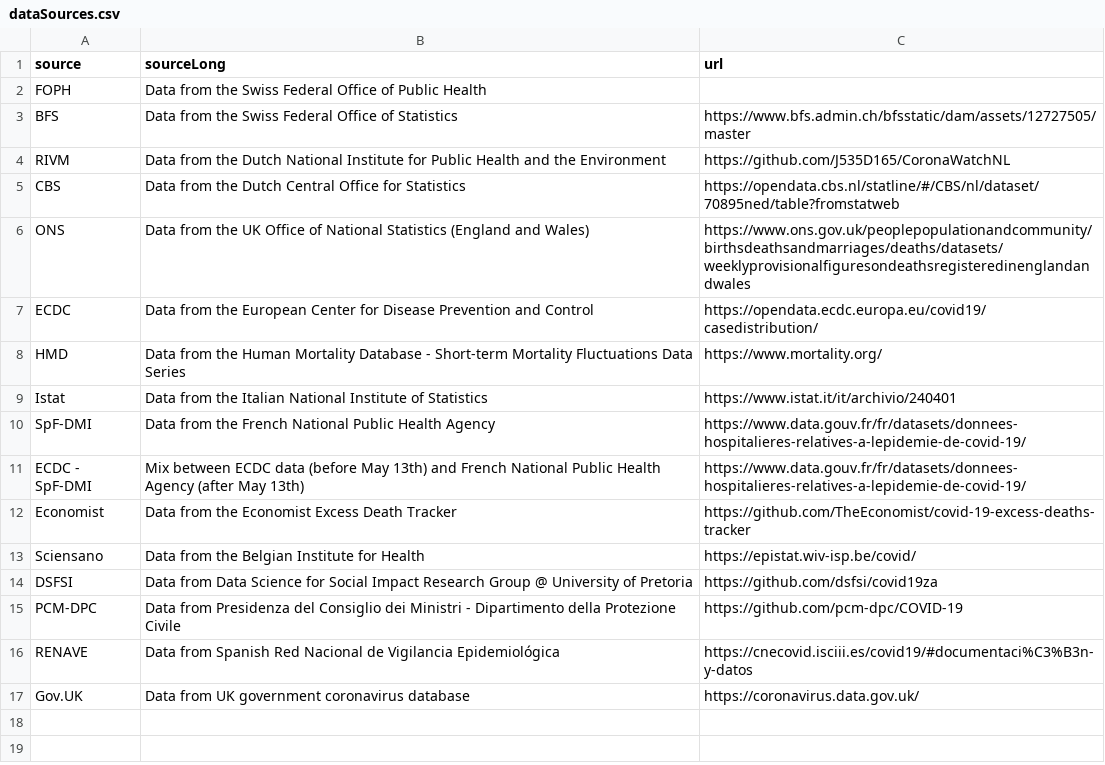
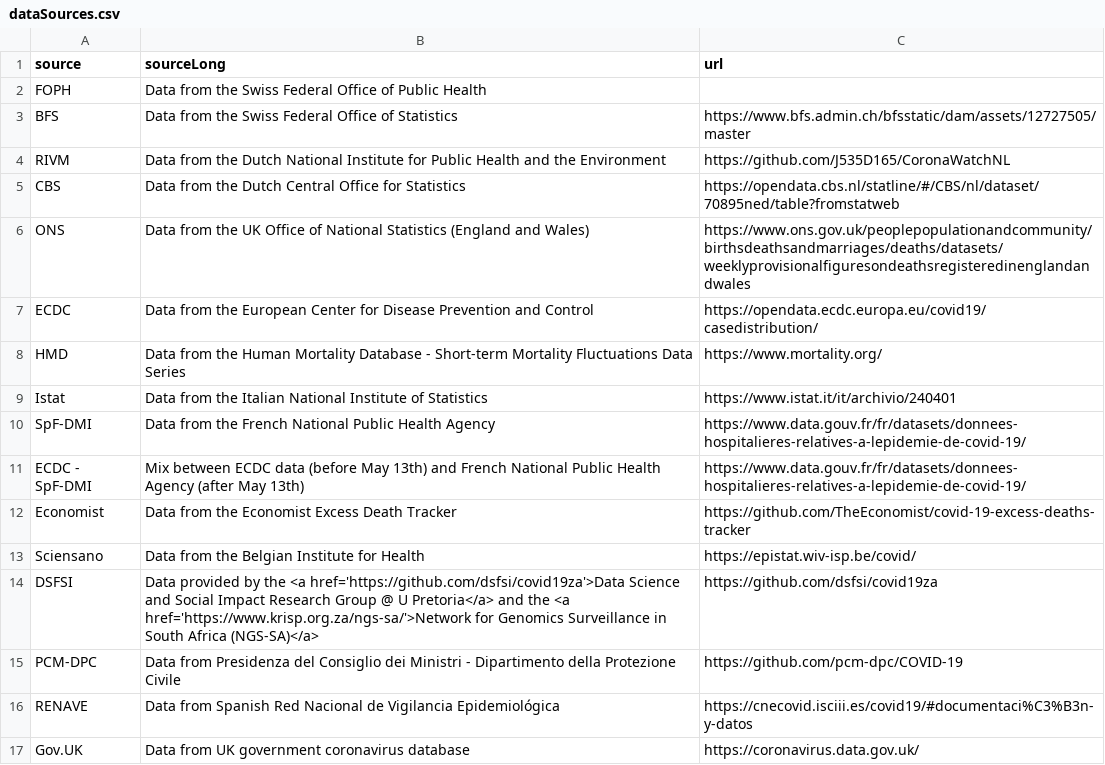
Before and after one commit to covid-19-Re/shiny-dailyRe, a CSV file: app/data/dataSources.csv, drawn as a sheet.

```diff
--- a/app/data/dataSources.csv
+++ b/app/data/dataSources.csv
@@ -13,3 +13,3 @@ source,sourceLong,url
 "Sciensano","Data from the Belgian Institute for Health","https://epistat.wiv-isp.be/covid/"
-"DSFSI", "Data from Data Science for Social Impact Research Group @ University of Pretoria", "https://github.com/dsfsi/covid19za"
+"DSFSI", "Data provided by the <a href='https://github.com/dsfsi/covid19za'>Data Science and Social Impact Research Group @ U Pretoria</a> and the <a href='https://www.krisp.org.za/ngs-sa/'>Network for Genomics Surveillance in South Africa (NGS-SA)</a>", "https://github.com/dsfsi/covid19za"
 "PCM-DPC","Data from Presidenza del Consiglio dei Ministri - Dipartimento della Protezione Civile","https://github.com/pcm-dpc/COVID-19"
```
Also changed, not shown: 3 other files.
